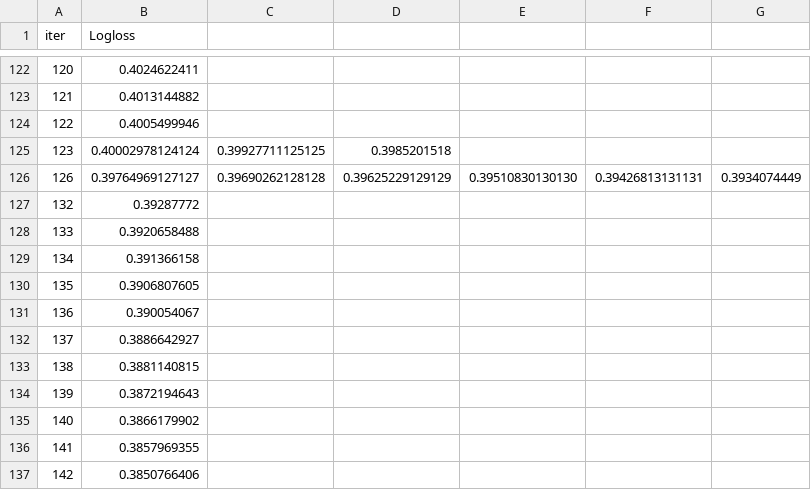
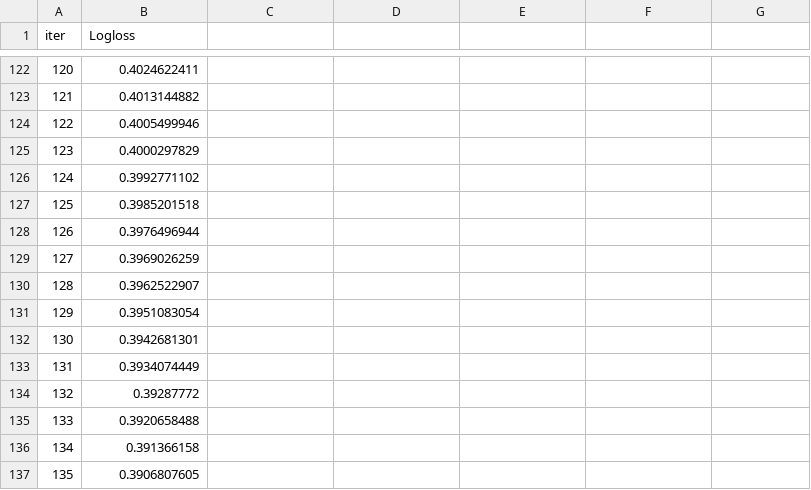
Before and after one commit to Andrianiaina60/automl_project, a TSV file: ml/bentoML/src/catboost_info/learn_error.tsv, drawn as a sheet; only a part is shown, gaps mark what is left out; the shorter side is filled out with more unchanged rows.

```diff
--- a/ml/bentoML/src/catboost_info/learn_error.tsv
+++ b/ml/bentoML/src/catboost_info/learn_error.tsv
@@ -124,4 +124,11 @@ iter	Logloss
 122	0.4005499946
-123	0.40002978124124	0.39927711125125	0.3985201518
-126	0.39764969127127	0.39690262128128	0.39625229129129	0.39510830130130	0.39426813131131	0.3934074449
+123	0.4000297829
+124	0.3992771102
+125	0.3985201518
+126	0.3976496944
+127	0.3969026259
+128	0.3962522907
+129	0.3951083054
+130	0.3942681301
+131	0.3934074449
 132	0.39287772
```
Also changed, not shown: ml/bentoML/src/catboost_info/time_left.tsv, 8 other files.
